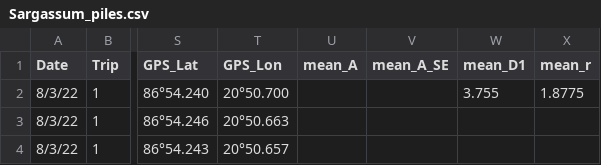
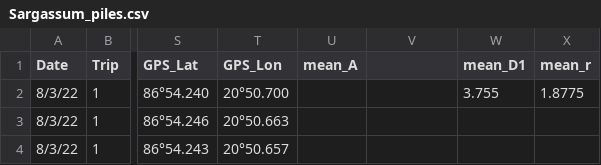
Before and after one commit to ricdesantiago/Sargasso_Subsidy, a CSV file: Sargassum_piles.csv, drawn as a sheet; only a part is shown, gaps mark what is left out; the diff names each change by its address in the sheet, - before the commit and + after, or states it on an @@ line.

```diff
--- a/Sargassum_piles.csv
+++ b/Sargassum_piles.csv
-V1: mean_A_SE
+V1: (empty)
```
Also changed, not shown: 1 other file.
